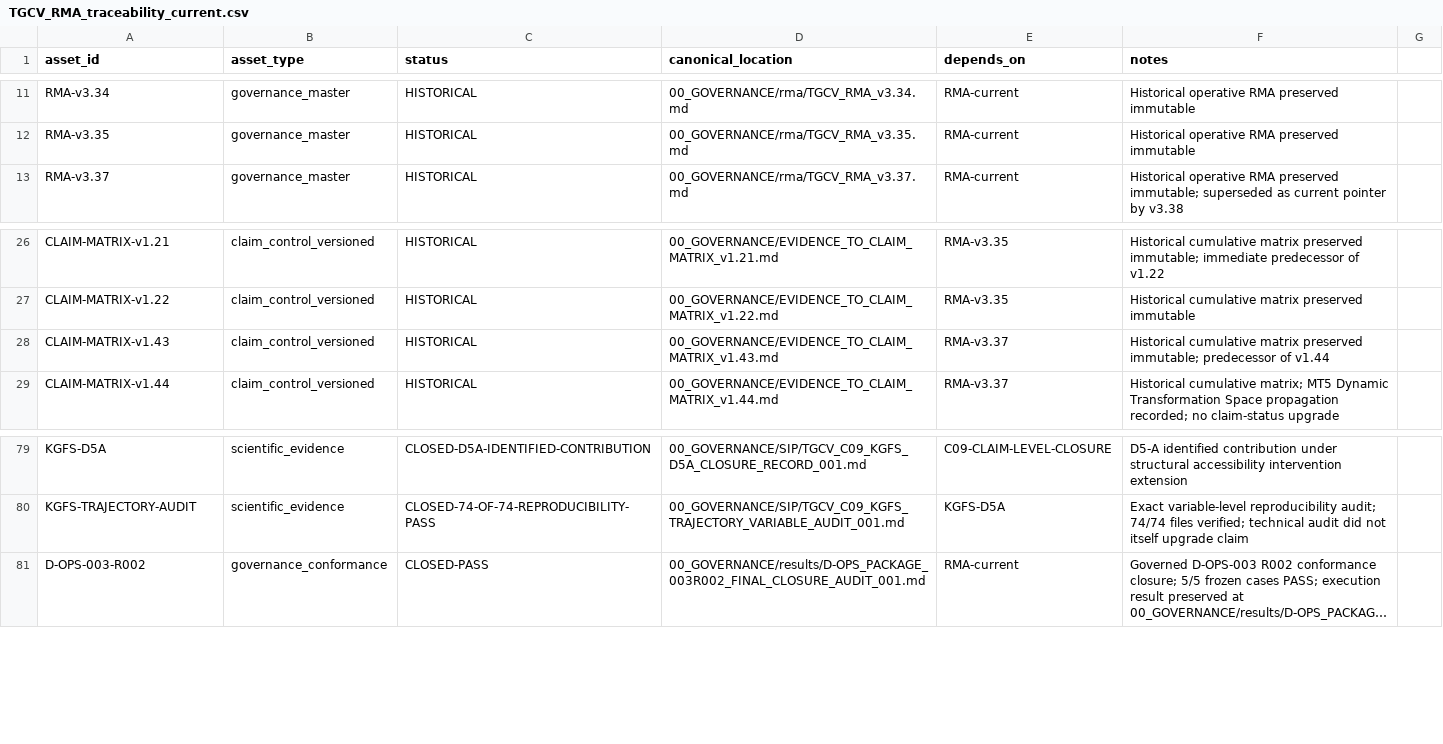
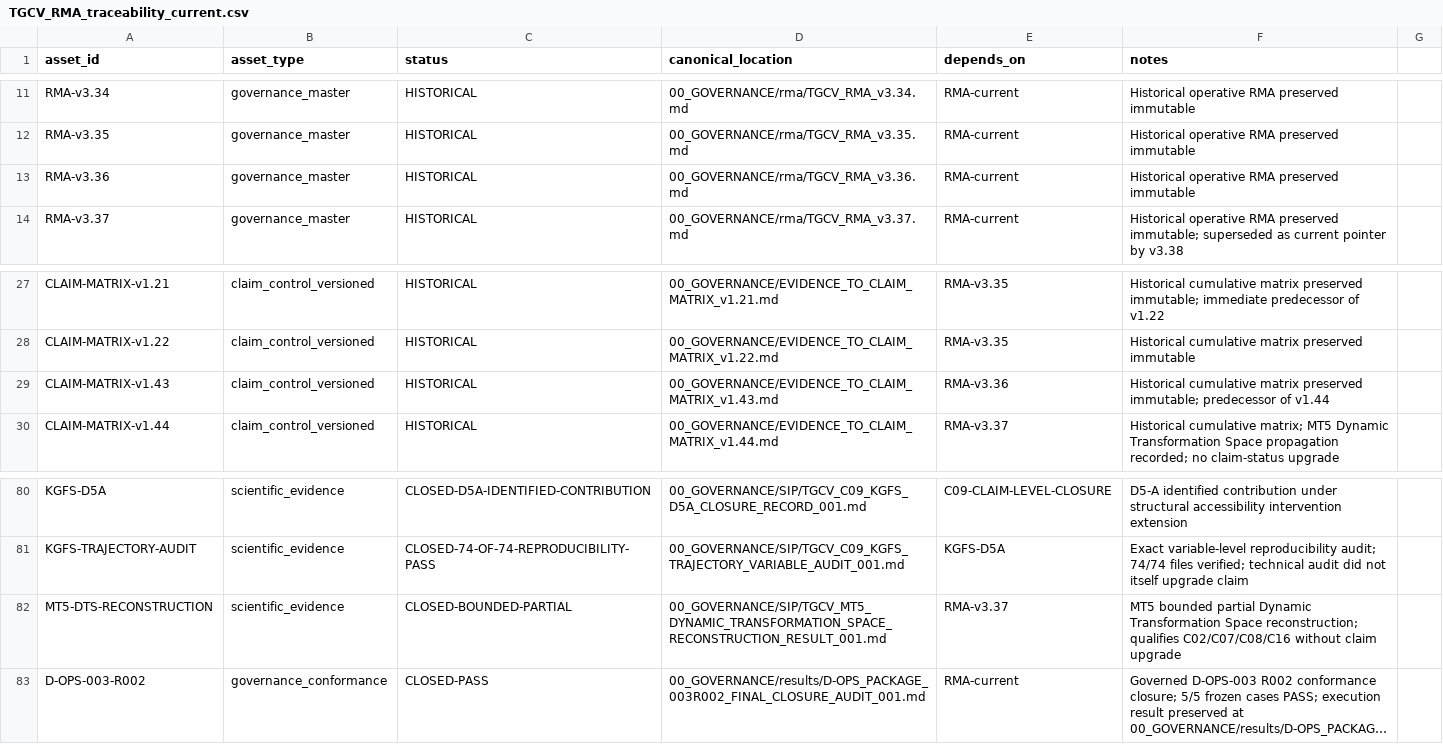
Before and after one commit to jcarmonabastida-pixel/TGCV, a CSV file: 00_GOVERNANCE/rma/TGCV_RMA_traceability_current.csv, drawn as a sheet; only a part is shown, gaps mark what is left out; long unchanged cells end in …; addresses are those after the commit; the diff names each change by its address in the sheet, - before the commit and + after, or states it on an @@ line.

Commit message:
Restore omitted historical RMA and MT5 traceability records

```diff
--- a/00_GOVERNANCE/rma/TGCV_RMA_traceability_current.csv
+++ b/00_GOVERNANCE/rma/TGCV_RMA_traceability_current.csv
+row 13: RMA-v3.36 | governance_master | HISTORICAL | 00_GOVERNANCE/rma/TGCV_RMA_v3.36.md | RMA-current | Historical operative RMA preserved immutable
-E29 (depends_on): RMA-v3.37
+E29 (depends_on): RMA-v3.36
+row 82: MT5-DTS-RECONSTRUCTION | scientific_evidence | CLOSED-BOUNDED-PARTIAL | 00_GOVERNANCE/SIP/TGCV_MT5_DYNAMIC_TRANSFORMATION_SPACE_RECONSTRUCTION_RESULT_001.md | RMA-v3.37 | MT5 bounded partial Dynamic Transformation Space reconstruction; qualifies C02/C07/C08/C16 without claim upgrade
```
